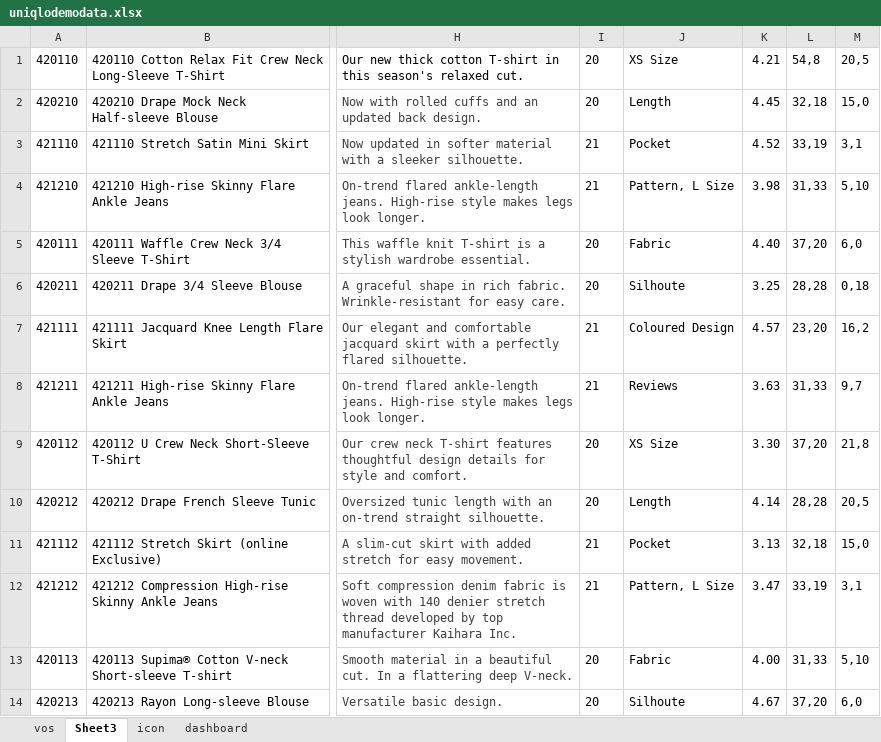
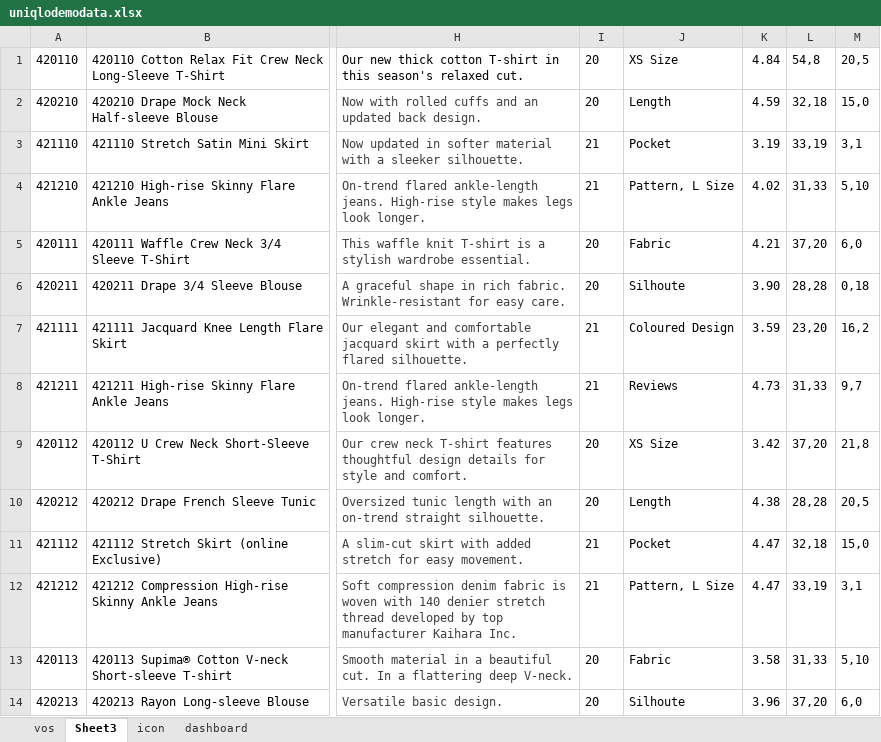
Before and after one commit to rahulpathak/uniqlo-demo, an Excel workbook: src/assets/uniqlodemodata.xlsx, sheet Sheet3, drawn as a sheet; only a part is shown, gaps mark what is left out; values as stored, in another font and other column widths than the file's, no borders; charts and pictures not drawn; the diff covers the shown part only; the diff names each change by its address in the sheet, - before the commit and + after, or states it on an @@ line.

```diff
--- a/src/assets/uniqlodemodata.xlsx (sheet Sheet3)
+++ b/src/assets/uniqlodemodata.xlsx (sheet Sheet3)
-K1: 4.21
+K1: 4.84
-K2: 4.45
+K2: 4.59
-K3: 4.52
+K3: 3.19
-K4: 3.98
+K4: 4.02
-K5: 4.40
+K5: 4.21
-K6: 3.25
+K6: 3.90
-K7: 4.57
+K7: 3.59
-K8: 3.63
+K8: 4.73
-K9: 3.30
+K9: 3.42
-K10: 4.14
+K10: 4.38
-K11: 3.13
+K11: 4.47
-K12: 3.47
+K12: 4.47
-K13: 4.00
+K13: 3.58
-K14: 4.67
+K14: 3.96
```
Also changed, not shown: 154 edited cells elsewhere in this sheet, sheet vos, sheet icon, 2 other files.
